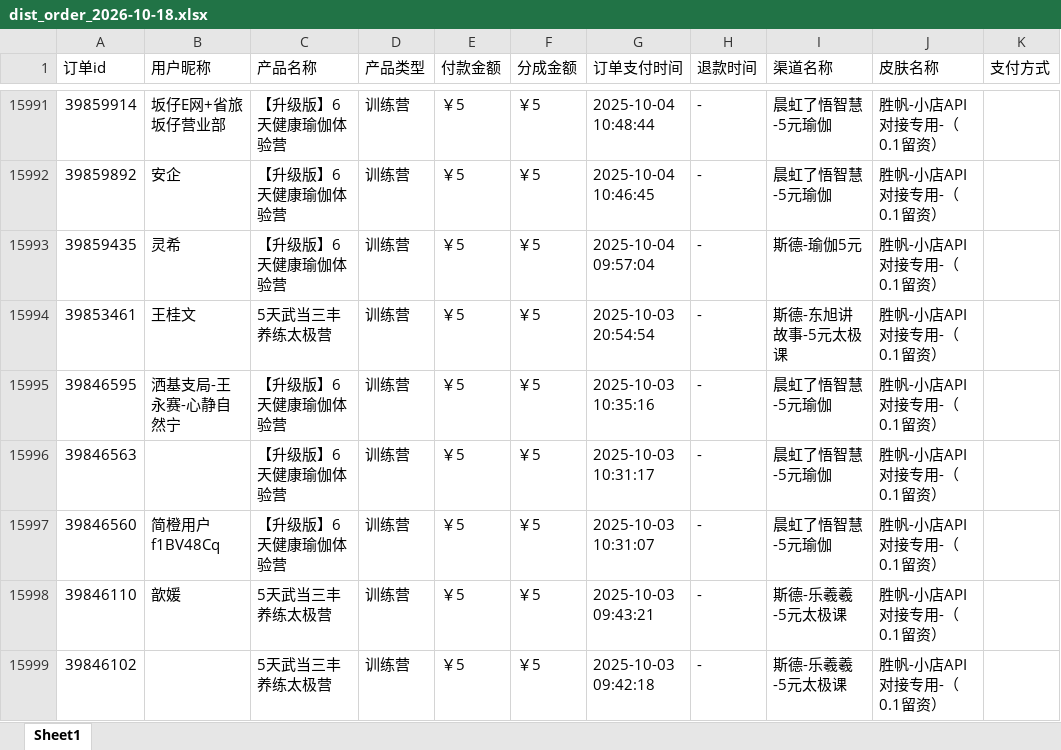
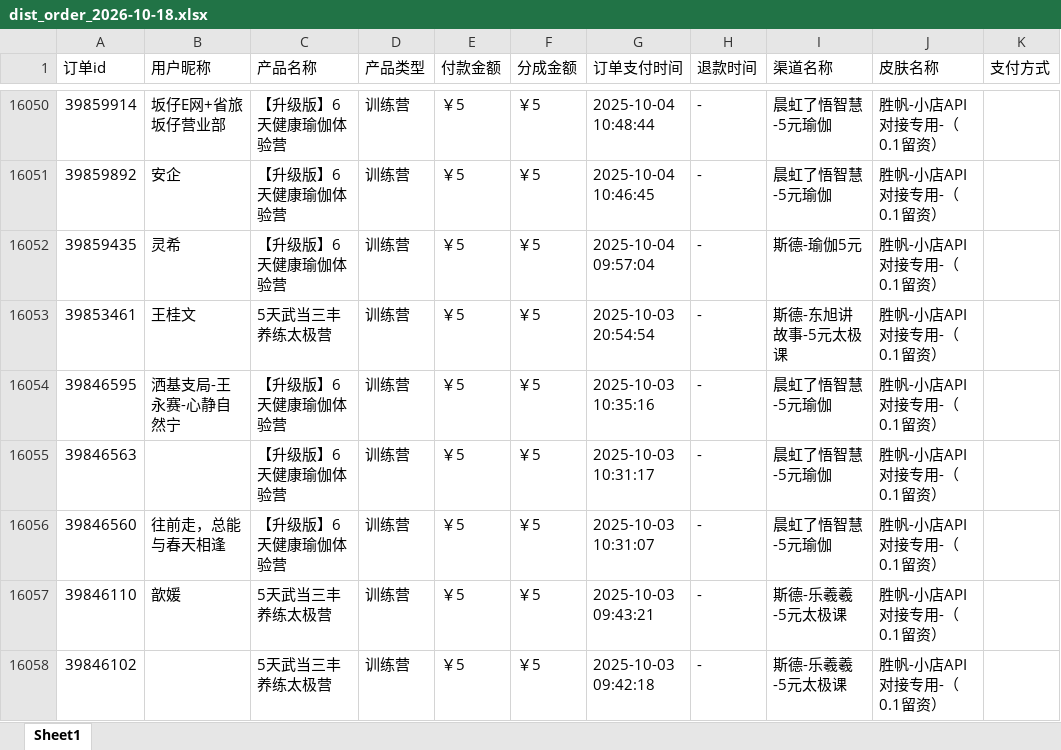
Before and after one commit to JNC121314/jianzhi-dashboard, an Excel workbook: data/exports/视频号/dist_order_2026-10-18.xlsx, sheet Sheet1, drawn as a sheet; only a part is shown, gaps mark what is left out; values as stored, in another font and other column widths than the file's, no borders; addresses are those after the commit; the diff covers the shown part only; the diff names each change by its address in the sheet, - before the commit and + after, or states it on an @@ line.

```diff
--- a/data/exports/视频号/dist_order_2026-10-18.xlsx (sheet Sheet1)
+++ b/data/exports/视频号/dist_order_2026-10-18.xlsx (sheet Sheet1)
-B16056 (用户昵称): 简橙用户f1BV48Cq
+B16056 (用户昵称): 往前走，总能与春天相逢
```
Also changed, not shown: 59 added rows elsewhere in this sheet, data/exports/严总/dist_order_2026-10-18.xlsx, data/exports/王颖瑜伽/dist_order_2026-10-18.xlsx, 6 other files.
